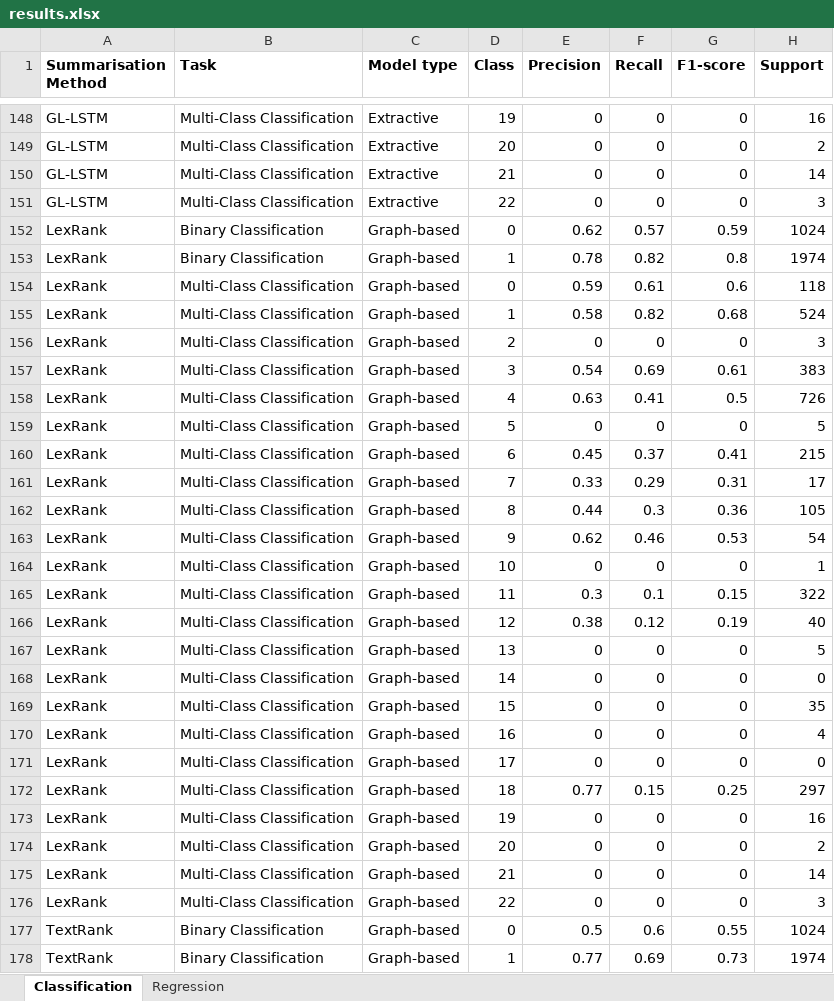
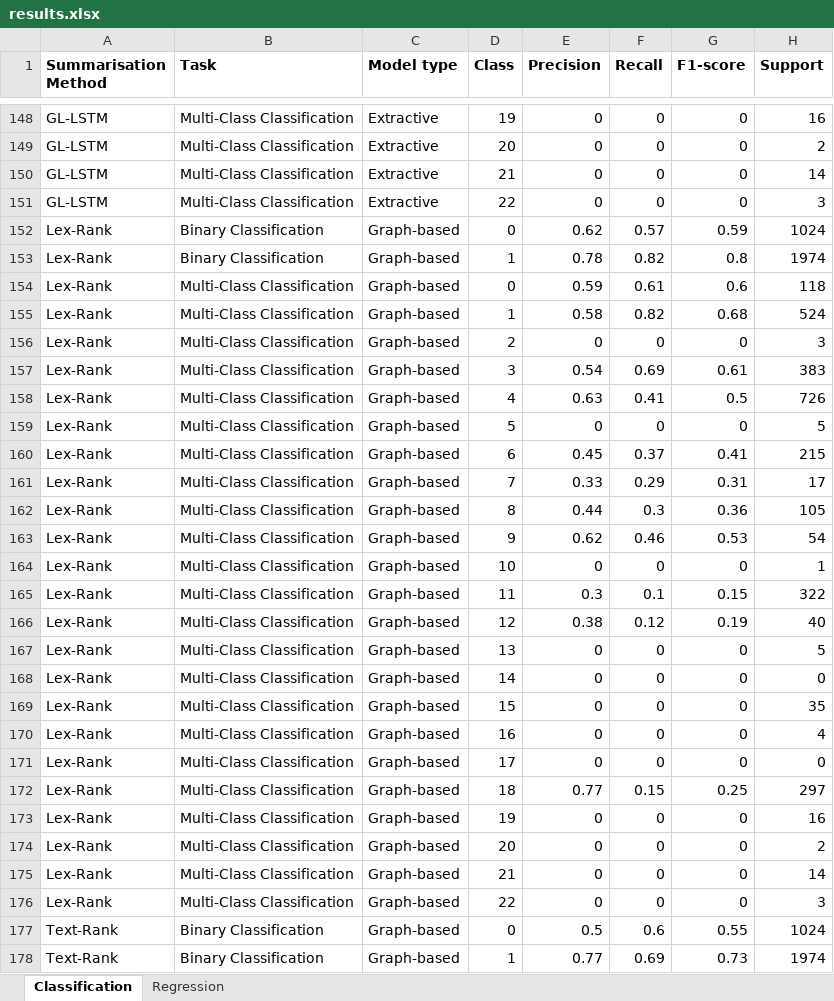
Before and after one commit to rorycreedon/comp0087_assignment, an Excel workbook: results.xlsx, sheet Classification, drawn as a sheet; only a part is shown, gaps mark what is left out; values as stored, in another font and other column widths than the file's, no borders; the diff covers the shown part only; the diff names each change by its address in the sheet, - before the commit and + after, or states it on an @@ line.

```diff
--- a/results.xlsx (sheet Classification)
+++ b/results.xlsx (sheet Classification)
-A152:A176 (Summarisation Method): LexRank
+A152:A176 (Summarisation Method): Lex-Rank
-A177:A178 (Summarisation Method): TextRank
+A177:A178 (Summarisation Method): Text-Rank
```
Also changed, not shown: 23 edited cells elsewhere in this sheet, sheet Regression, 4 other files.
